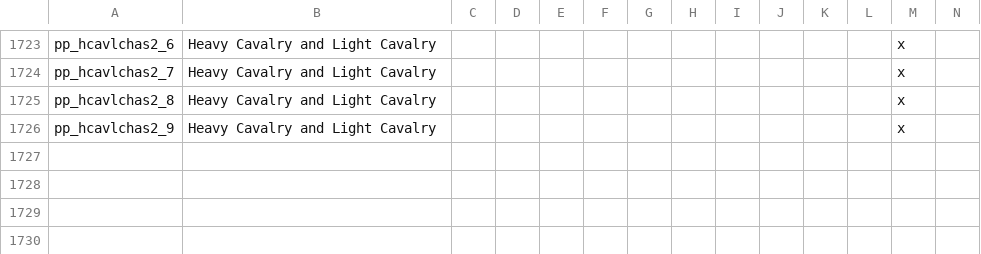
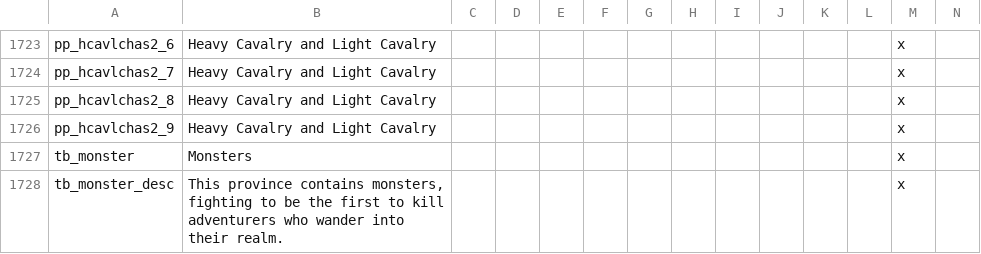
Before and after one commit to ProjectFaerun/Faerun, a CSV file: localisation/buildings.csv, drawn as a sheet; only a part is shown, gaps mark what is left out; rows hold the shown columns only; the diff names each change by its address in the sheet, - before the commit and + after, or states it on an @@ line.

Commit message:
Monsters only need this special building, no need to give them regular tribal buildings
also, reduced garrison size. Myth Drannor for example had 17k garrison size.

```diff
--- a/localisation/buildings.csv
+++ b/localisation/buildings.csv
+row 1727: tb_monster | Monsters |  |  |  |  |  |  |  |  |  |  | x
+row 1728: tb_monster_desc | This province contains monsters, fighting to be the first to kill adventurers who wander into their realm. |  |  |  |  |  |  |  |  |  |  | x
```
Also changed, not shown: 4 other files.
